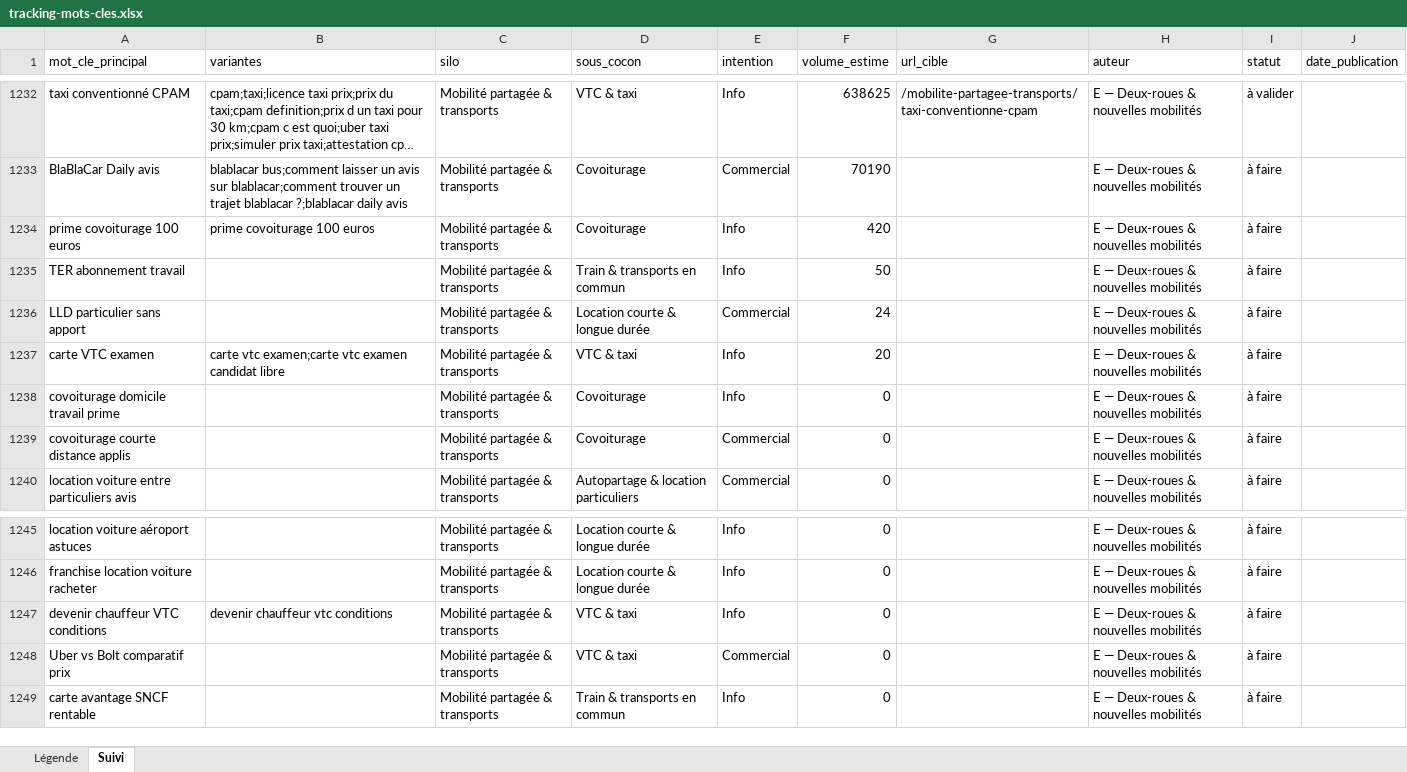
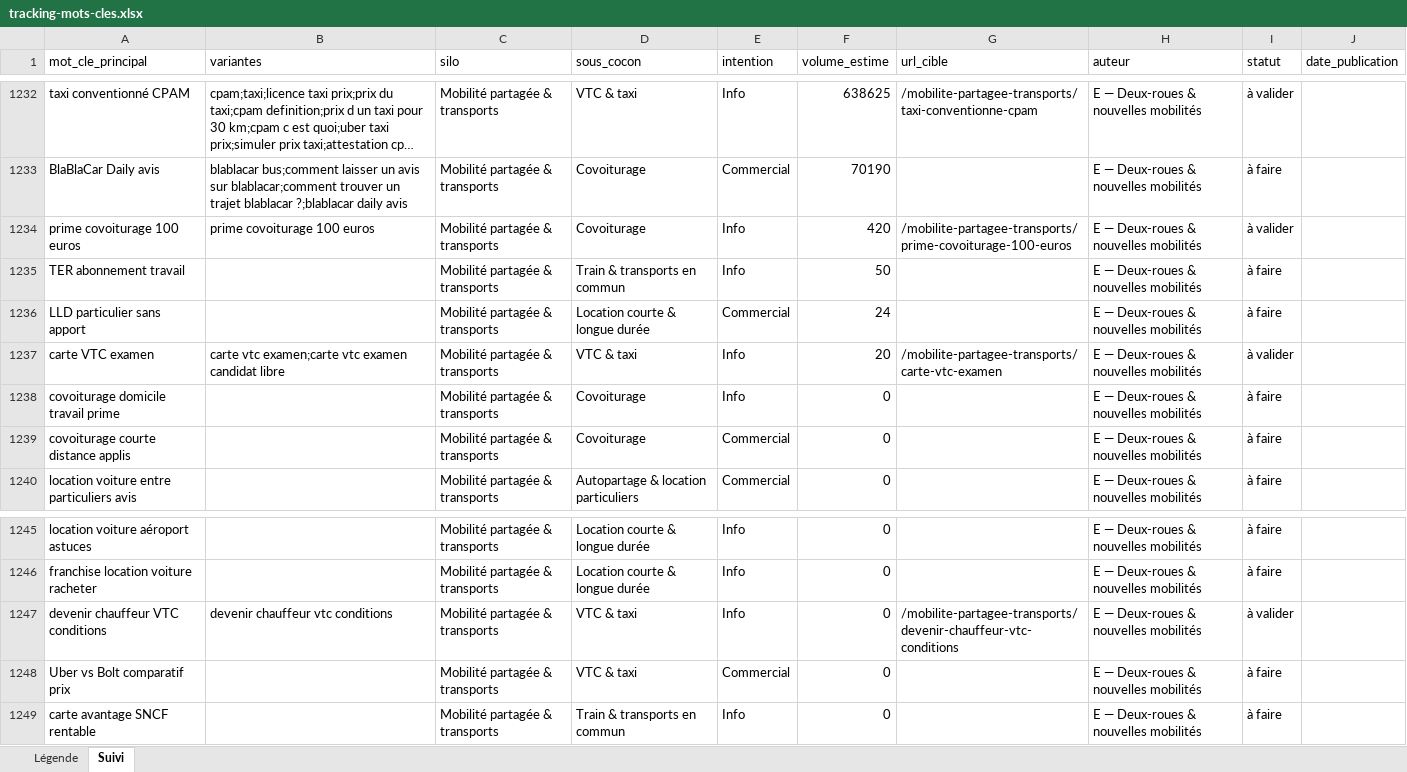
Before and after one commit to Rabary17/autoseo, an Excel workbook: data/keywords/tracking-mots-cles.xlsx, sheet Suivi, drawn as a sheet; only a part is shown, gaps mark what is left out; long unchanged cells end in …; values as stored, in another font and other column widths than the file's, no borders; the diff names each change by its address in the sheet, - before the commit and + after, or states it on an @@ line.

```diff
--- a/data/keywords/tracking-mots-cles.xlsx (sheet Suivi)
+++ b/data/keywords/tracking-mots-cles.xlsx (sheet Suivi)
-G1234 (url_cible): (empty)
+G1234 (url_cible): /mobilite-partagee-transports/prime-covoiturage-100-euros
-I1234 (statut): à faire
+I1234 (statut): à valider
-G1237 (url_cible): (empty)
+G1237 (url_cible): /mobilite-partagee-transports/carte-vtc-examen
-I1237 (statut): à faire
+I1237 (statut): à valider
-G1247 (url_cible): (empty)
+G1247 (url_cible): /mobilite-partagee-transports/devenir-chauffeur-vtc-conditions
-I1247 (statut): à faire
+I1247 (statut): à valider
```
Also changed, not shown: 3 other files.
